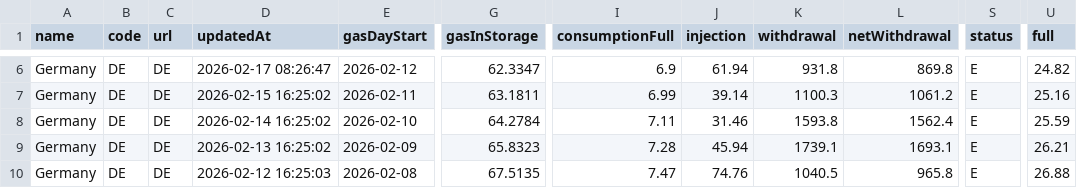
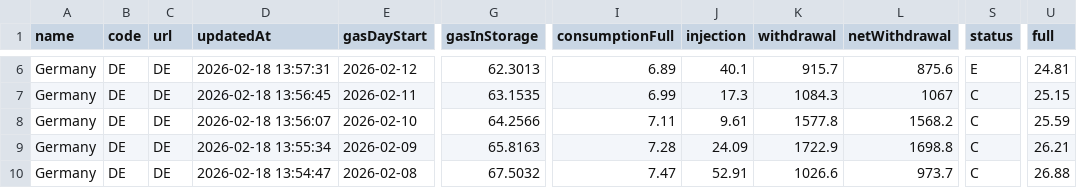
Before and after one commit to milahu/gasspeicher-deutschland, a CSV file: daten2.csv, drawn as a sheet; only a part is shown, gaps mark what is left out; the diff covers the shown part only; the diff names each change by its address in the sheet, - before the commit and + after, or states it on an @@ line.

```diff
--- a/daten2.csv
+++ b/daten2.csv
-D6 (updatedAt): 2026-02-17 08:26:47
+D6 (updatedAt): 2026-02-18 13:57:31
-G6 (gasInStorage): 62.3347
+G6 (gasInStorage): 62.3013
-I6 (consumptionFull): 6.9
+I6 (consumptionFull): 6.89
-J6 (injection): 61.94
+J6 (injection): 40.1
-K6 (withdrawal): 931.8
+K6 (withdrawal): 915.7
-L6 (netWithdrawal): 869.8
+L6 (netWithdrawal): 875.6
-U6 (full): 24.82
+U6 (full): 24.81
-D7 (updatedAt): 2026-02-15 16:25:02
+D7 (updatedAt): 2026-02-18 13:56:45
-G7 (gasInStorage): 63.1811
+G7 (gasInStorage): 63.1535
-J7 (injection): 39.14
+J7 (injection): 17.3
-K7 (withdrawal): 1100.3
+K7 (withdrawal): 1084.3
-L7 (netWithdrawal): 1061.2
+L7 (netWithdrawal): 1067
-S7:S10 (status): E
+S7:S10 (status): C
-U7 (full): 25.16
+U7 (full): 25.15
-D8 (updatedAt): 2026-02-14 16:25:02
+D8 (updatedAt): 2026-02-18 13:56:07
-G8 (gasInStorage): 64.2784
+G8 (gasInStorage): 64.2566
-J8 (injection): 31.46
+J8 (injection): 9.61
-K8 (withdrawal): 1593.8
+K8 (withdrawal): 1577.8
-L8 (netWithdrawal): 1562.4
+L8 (netWithdrawal): 1568.2
-D9 (updatedAt): 2026-02-13 16:25:02
+D9 (updatedAt): 2026-02-18 13:55:34
-G9 (gasInStorage): 65.8323
+G9 (gasInStorage): 65.8163
-J9 (injection): 45.94
+J9 (injection): 24.09
-K9 (withdrawal): 1739.1
+K9 (withdrawal): 1722.9
-L9 (netWithdrawal): 1693.1
+L9 (netWithdrawal): 1698.8
-D10 (updatedAt): 2026-02-12 16:25:03
+D10 (updatedAt): 2026-02-18 13:54:47
-G10 (gasInStorage): 67.5135
+G10 (gasInStorage): 67.5032
-J10 (injection): 74.76
+J10 (injection): 52.91
-K10 (withdrawal): 1040.5
+K10 (withdrawal): 1026.6
-L10 (netWithdrawal): 965.8
+L10 (netWithdrawal): 973.7
```
Also changed, not shown: 42 edited cells elsewhere in this file.
